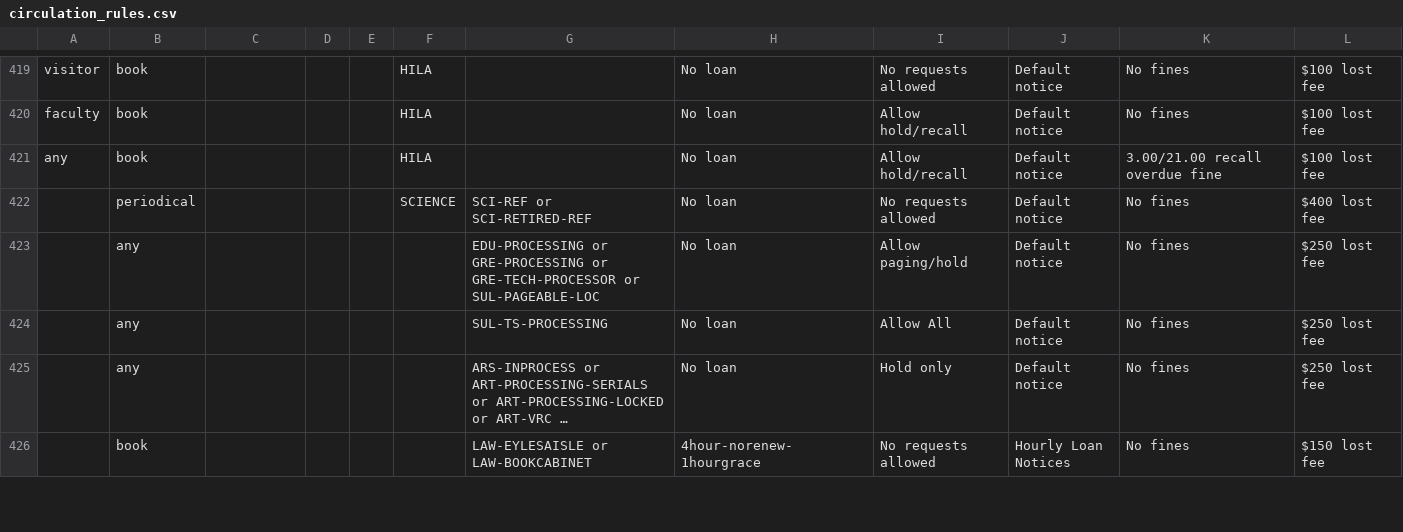
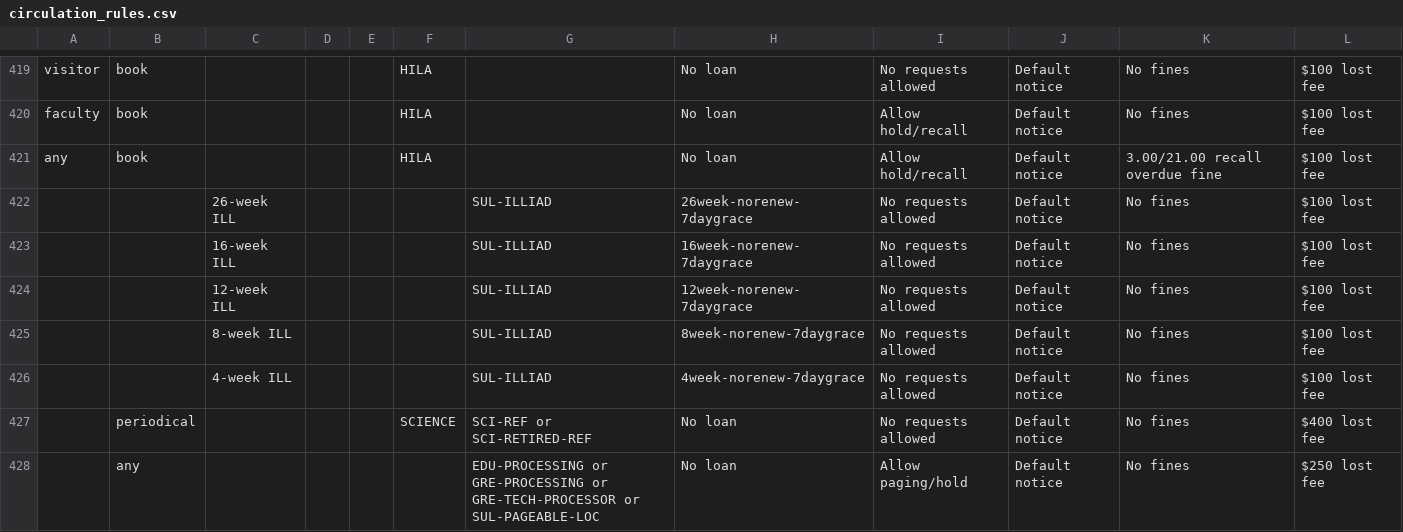
Before and after one commit to sul-dlss/sul-requests, a CSV file: config/folio/prod/circulation_rules.csv, drawn as a sheet; only a part is shown, gaps mark what is left out; the shorter side is filled out with more unchanged rows; long unchanged cells end in ….

Commit message:
Update FOLIO types

```diff
--- a/config/folio/prod/circulation_rules.csv
+++ b/config/folio/prod/circulation_rules.csv
@@ -421,2 +421,7 @@ faculty,book,,,,HILA,,No loan,Allow hold/recall,Default notice,No fines,$100 los
 any,book,,,,HILA,,No loan,Allow hold/recall,Default notice,3.00/21.00 recall overdue fine,$100 lost fee
+,,26-week ILL,,,,SUL-ILLIAD,26week-norenew-7daygrace,No requests allowed,Default notice,No fines,$100 lost fee
+,,16-week ILL,,,,SUL-ILLIAD,16week-norenew-7daygrace,No requests allowed,Default notice,No fines,$100 lost fee
+,,12-week ILL,,,,SUL-ILLIAD,12week-norenew-7daygrace,No requests allowed,Default notice,No fines,$100 lost fee
+,,8-week ILL,,,,SUL-ILLIAD,8week-norenew-7daygrace,No requests allowed,Default notice,No fines,$100 lost fee
+,,4-week ILL,,,,SUL-ILLIAD,4week-norenew-7daygrace,No requests allowed,Default notice,No fines,$100 lost fee
 ,periodical,,,,SCIENCE,SCI-REF or SCI-RETIRED-REF,No loan,No requests allowed,Default notice,No fines,$400 lost fee
```
Also changed, not shown: 4 other files.
